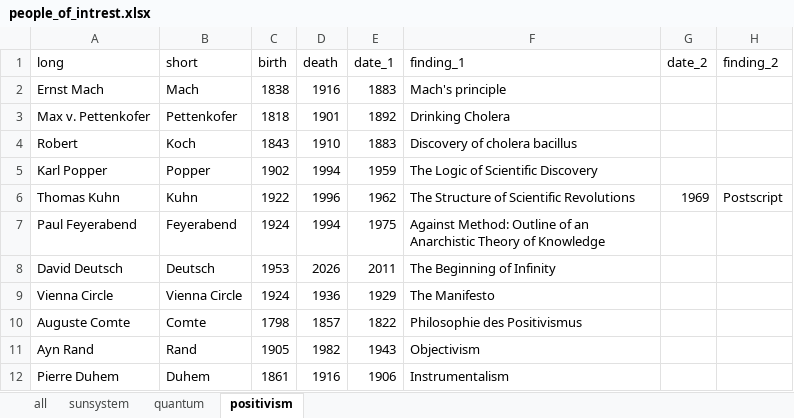
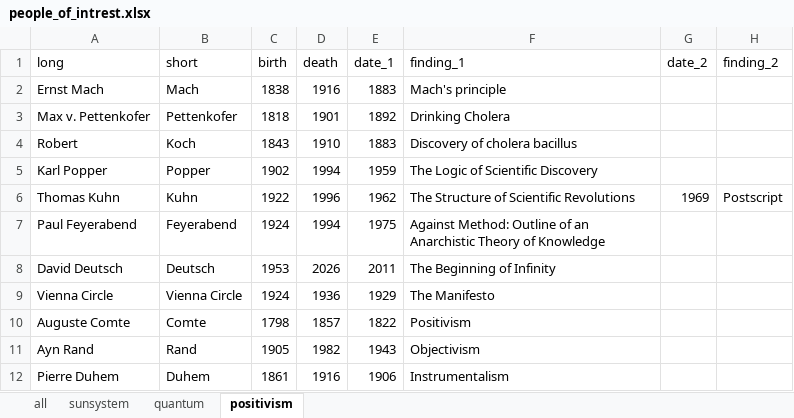
Before and after one commit to jkruppa/biodatascience, an Excel workbook: data/people_of_intrest.xlsx, sheet positivism, drawn as a sheet; values as stored, in another font and other column widths than the file's, no borders; the diff names each change by its address in the sheet, - before the commit and + after, or states it on an @@ line.

```diff
--- a/data/people_of_intrest.xlsx (sheet positivism)
+++ b/data/people_of_intrest.xlsx (sheet positivism)
-F10 (finding_1): Philosophie des Positivismus
+F10 (finding_1): Positivism
```
Also changed, not shown: 23 other files.
